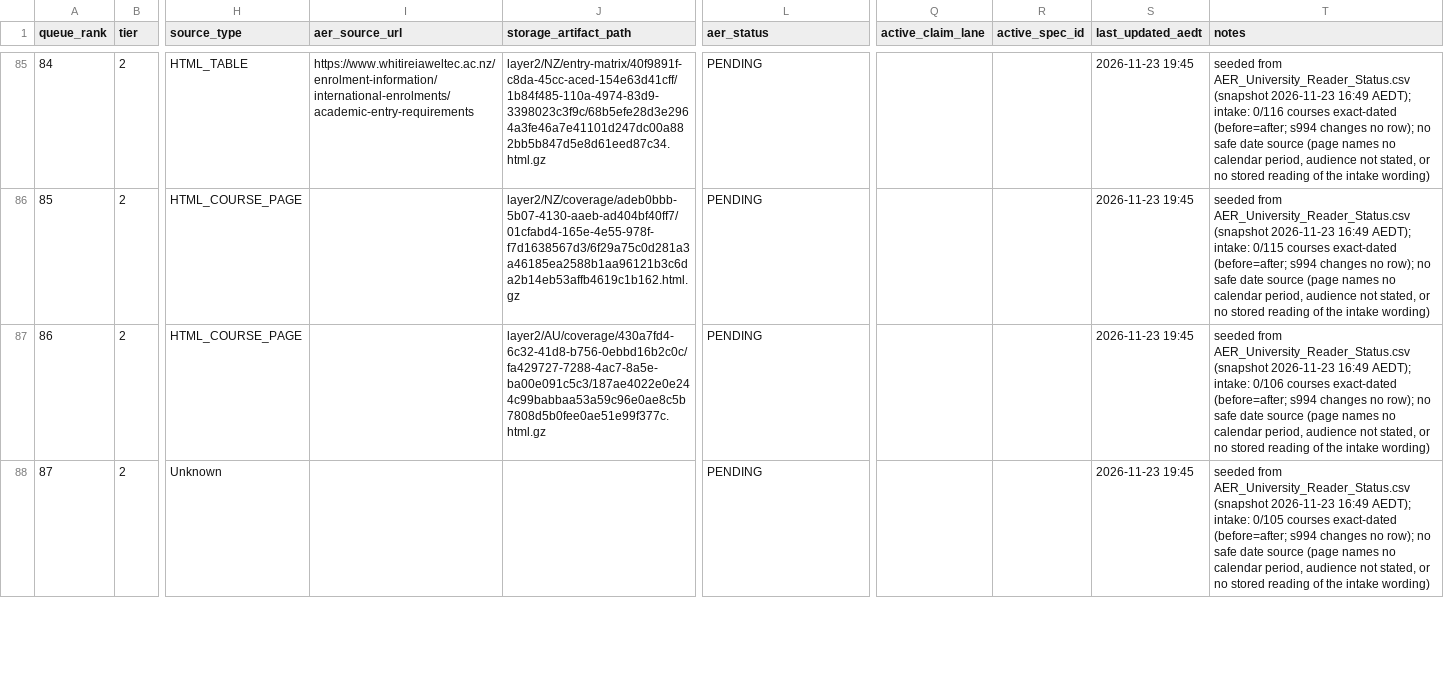
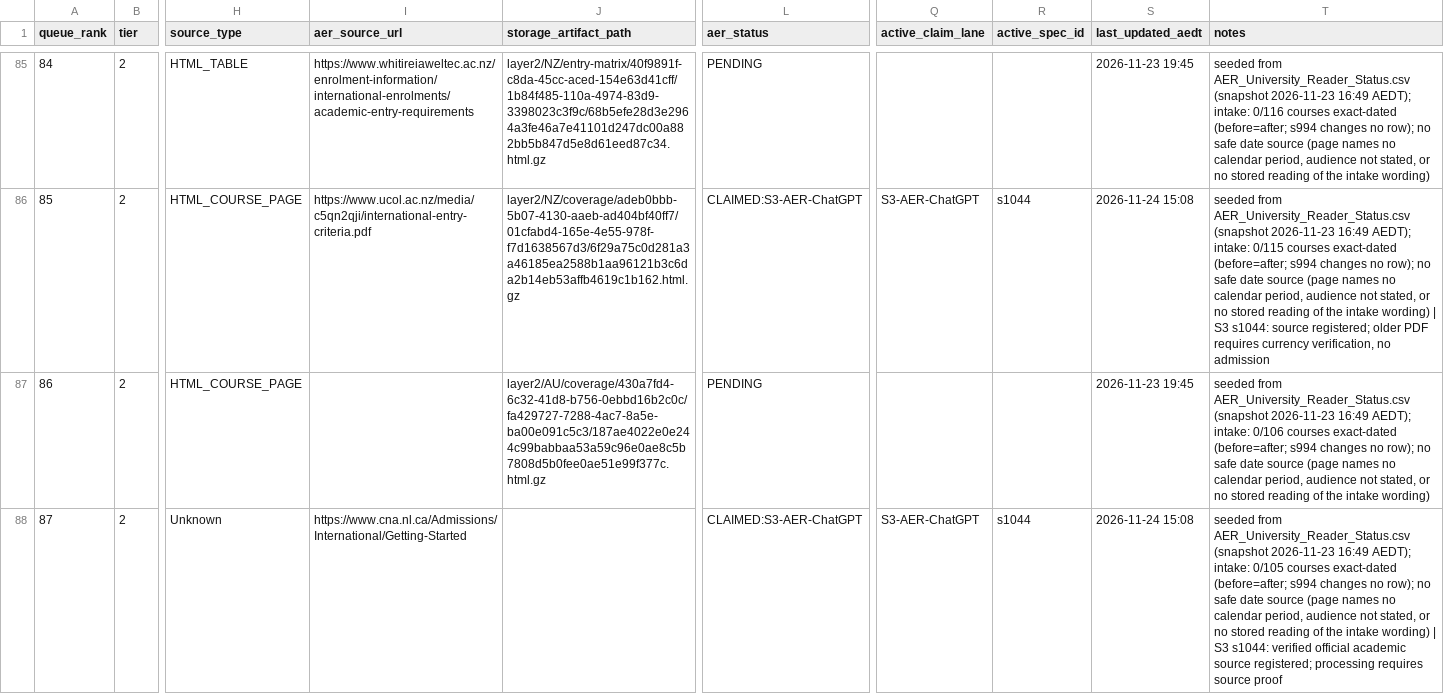
Before and after one commit to msinghbs-ai/coursefinder-admin, a CSV file: docs/monitoring/PROVIDER-ENRICHMENT-QUEUE.csv, drawn as a sheet; only a part is shown, gaps mark what is left out; the diff covers the shown part only; the diff names each change by its address in the sheet, - before the commit and + after, or states it on an @@ line.

Commit message:
s1044 F-AER Wave 3: NZ/CA 15-provider source register, S3 claims and safe holds (#918)
* s1044 claim nine sourced NZ/CA AER providers, hold five without proven matrix, preserve UBC S1 claim

* s1044 record NZ/CA Wave 3 source registration, scoped holds and s1041 deployment dependency

* s1044 record NZ/CA Wave 3 source registration, scoped holds and s1041 deployment dependency

```diff
--- a/docs/monitoring/PROVIDER-ENRICHMENT-QUEUE.csv
+++ b/docs/monitoring/PROVIDER-ENRICHMENT-QUEUE.csv
-I86 (aer_source_url): (empty)
+I86 (aer_source_url): https://www.ucol.ac.nz/media/c5qn2qji/international-entry-criteria.pdf
-L86 (aer_status): PENDING
+L86 (aer_status): CLAIMED:S3-AER-ChatGPT
-Q86 (active_claim_lane): (empty)
+Q86 (active_claim_lane): S3-AER-ChatGPT
-R86 (active_spec_id): (empty)
+R86 (active_spec_id): s1044
-S86 (last_updated_aedt): 2026-11-23 19:45
+S86 (last_updated_aedt): 2026-11-24 15:08
-T86 (notes): …intake wording)
+T86 (notes): …intake wording) | S3 s1044: source registered; older PDF requires currency verification, no admission
-I88 (aer_source_url): (empty)
+I88 (aer_source_url): https://www.cna.nl.ca/Admissions/International/Getting-Started
-L88 (aer_status): PENDING
+L88 (aer_status): CLAIMED:S3-AER-ChatGPT
-Q88 (active_claim_lane): (empty)
+Q88 (active_claim_lane): S3-AER-ChatGPT
-R88 (active_spec_id): (empty)
+R88 (active_spec_id): s1044
-S88 (last_updated_aedt): 2026-11-23 19:45
+S88 (last_updated_aedt): 2026-11-24 15:08
-T88 (notes): …intake wording)
+T88 (notes): …intake wording) | S3 s1044: verified official academic source registered; processing requires source proof
```
Also changed, not shown: 59 edited cells elsewhere in this file, 2 other files.
